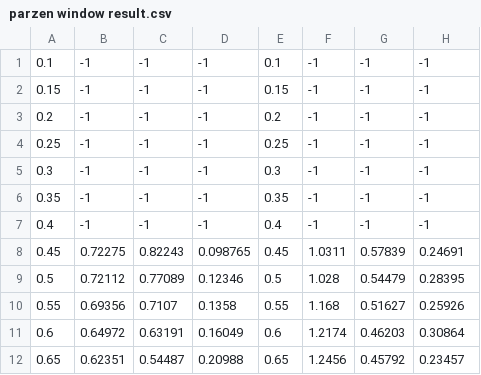
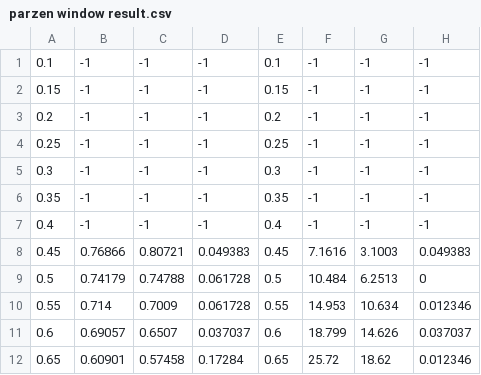
Before and after one commit to 519ebayproject/SoftwareCostEstimation, a CSV file: parzen window result.csv, drawn as a sheet; only a part is shown; the diff covers the shown part only.

```diff
--- a/parzen window result.csv
+++ b/parzen window result.csv
@@ -7,6 +7,6 @@
 0.4,-1,-1,-1,0.4,-1,-1,-1
-0.45,0.72275,0.82243,0.098765,0.45,1.0311,0.57839,0.24691
-0.5,0.72112,0.77089,0.12346,0.5,1.028,0.54479,0.28395
-0.55,0.69356,0.7107,0.1358,0.55,1.168,0.51627,0.25926
-0.6,0.64972,0.63191,0.16049,0.6,1.2174,0.46203,0.30864
-0.65,0.62351,0.54487,0.20988,0.65,1.2456,0.45792,0.23457
+0.45,0.76866,0.80721,0.049383,0.45,7.1616,3.1003,0.049383
+0.5,0.74179,0.74788,0.061728,0.5,10.484,6.2513,0
+0.55,0.714,0.7009,0.061728,0.55,14.953,10.634,0.012346
+0.6,0.69057,0.6507,0.037037,0.6,18.799,14.626,0.037037
+0.65,0.60901,0.57458,0.17284,0.65,25.72,18.62,0.012346
```
Also changed, not shown: 162 edited cells elsewhere in this file, knn result.csv, 2 other files.
